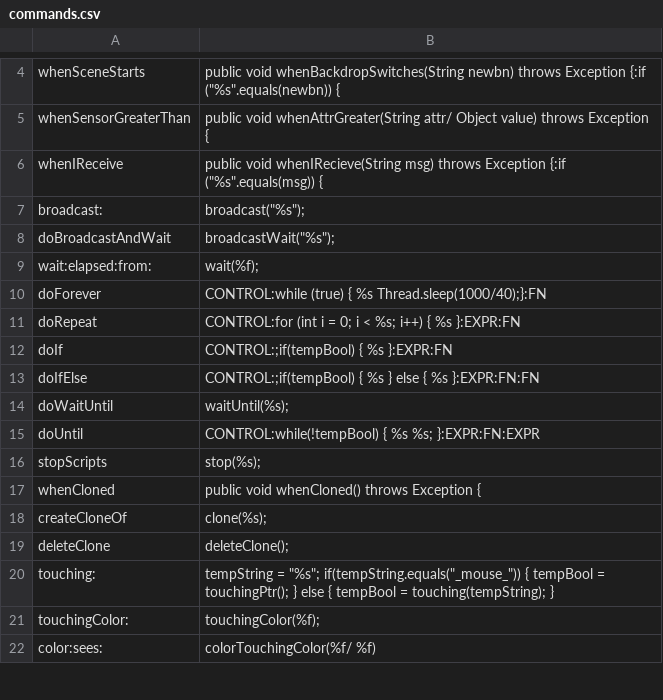
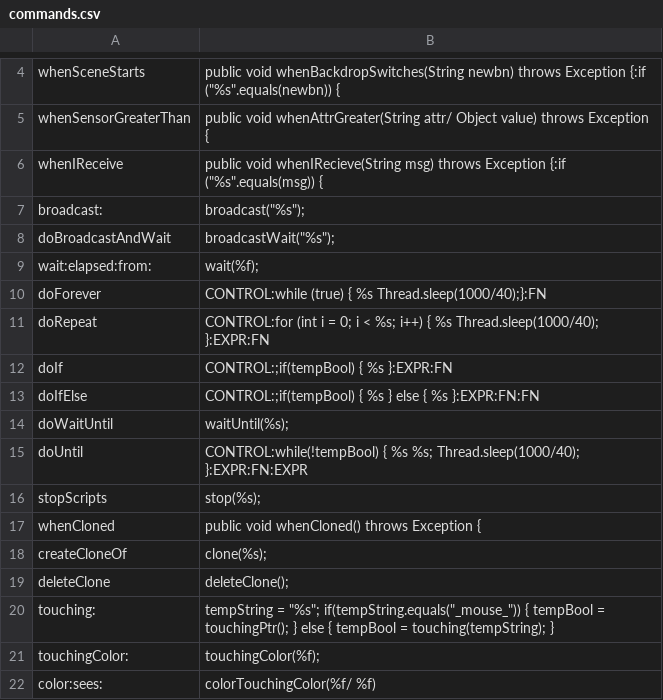
Before and after one commit to Innoviox/jatch, a CSV file: commands.csv, drawn as a sheet; only a part is shown, gaps mark what is left out.

```diff
--- a/commands.csv
+++ b/commands.csv
@@ -10,3 +10,3 @@ wait:elapsed:from:,wait(%f);
 doForever,CONTROL:while (true) { %s Thread.sleep(1000/40);}:FN
-doRepeat,CONTROL:for (int i = 0; i < %s; i++) { %s }:EXPR:FN
+doRepeat,CONTROL:for (int i = 0; i < %s; i++) { %s Thread.sleep(1000/40); }:EXPR:FN
 doIf,CONTROL:;if(tempBool) { %s }:EXPR:FN
@@ -14,3 +14,3 @@ doIfElse,CONTROL:;if(tempBool) { %s } else { %s }:EXPR:FN:FN
 doWaitUntil,waitUntil(%s);
-doUntil,CONTROL:while(!tempBool) { %s %s; }:EXPR:FN:EXPR
+doUntil,CONTROL:while(!tempBool) { %s %s; Thread.sleep(1000/40); }:EXPR:FN:EXPR
 stopScripts,stop(%s);
```
Also changed, not shown: 9 other files.
